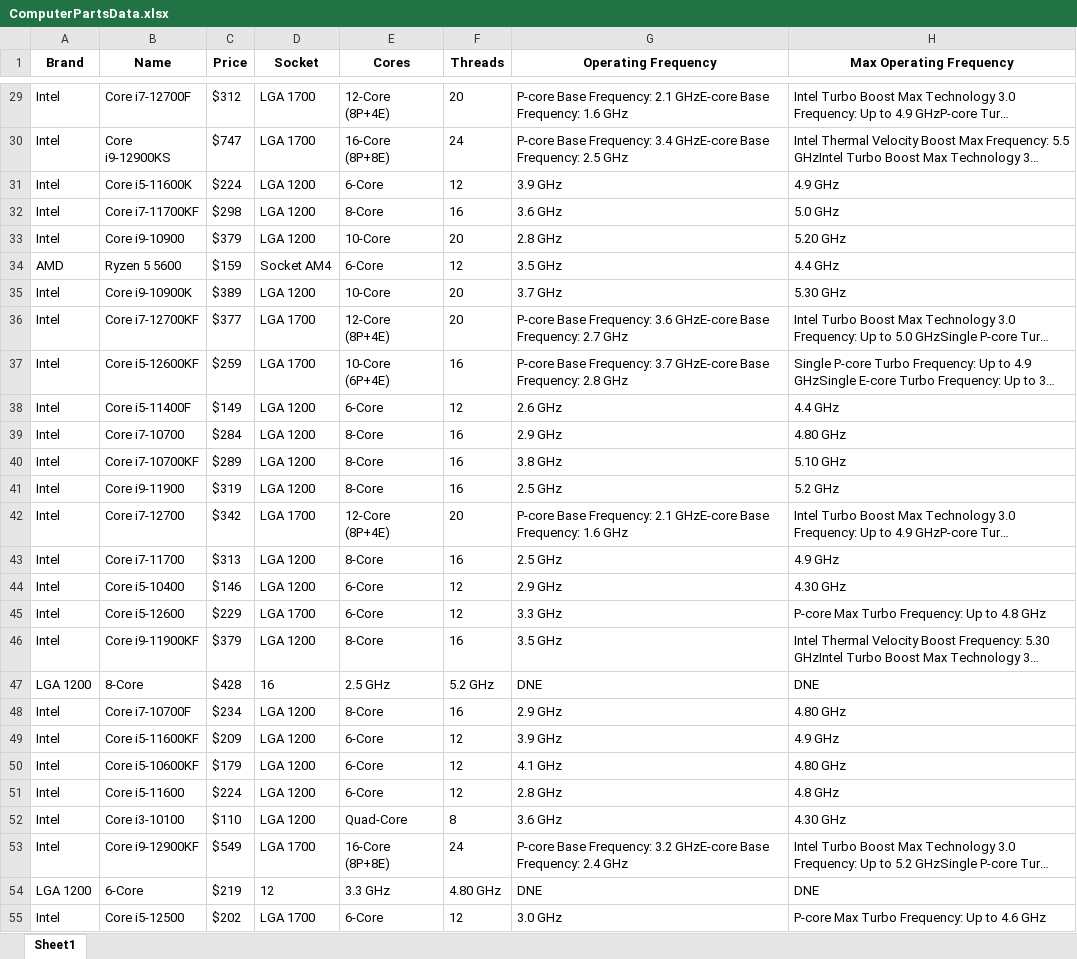
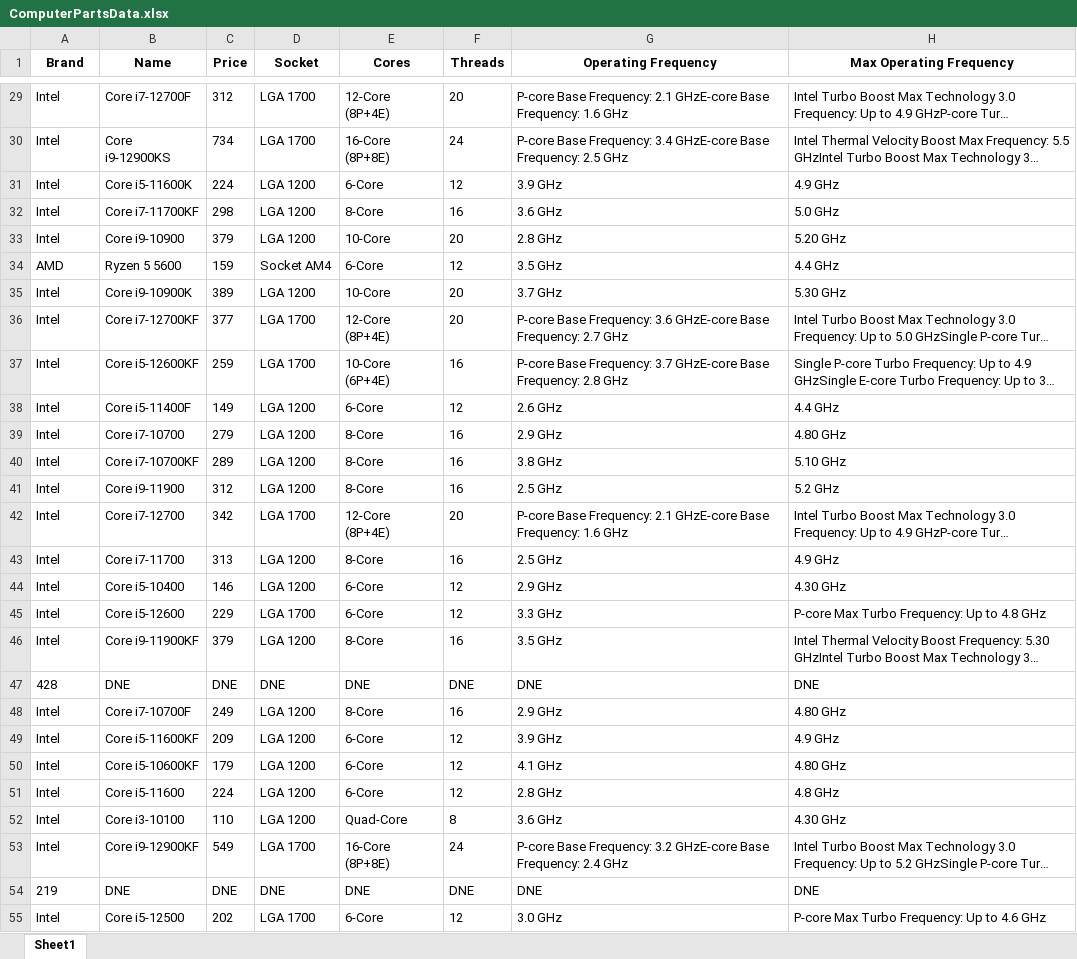
Before and after one commit to mattleroy/ScrapeAway, an Excel workbook: ComputerPartsData.xlsx, sheet Sheet1, drawn as a sheet; only a part is shown, gaps mark what is left out; long unchanged cells end in …; values as stored, in another font and other column widths than the file's, no borders; removed rows and columns are numbered as before the commit, all else as after; the diff covers the shown part only; the diff names each change by its address in the sheet, - before the commit and + after, or states it on an @@ line.

```diff
--- a/ComputerPartsData.xlsx (sheet Sheet1)
+++ b/ComputerPartsData.xlsx (sheet Sheet1)
-C29 (Price): $312
+C29 (Price): 312
-C30 (Price): $747
+C30 (Price): 734
-C31 (Price): $224
+C31 (Price): 224
-C32 (Price): $298
+C32 (Price): 298
-C33 (Price): $379
+C33 (Price): 379
-C34 (Price): $159
+C34 (Price): 159
-C35 (Price): $389
+C35 (Price): 389
-C36 (Price): $377
+C36 (Price): 377
-C37 (Price): $259
+C37 (Price): 259
-C38 (Price): $149
+C38 (Price): 149
-C39 (Price): $284
+C39 (Price): 279
-C40 (Price): $289
+C40 (Price): 289
-C41 (Price): $319
+C41 (Price): 312
-C42 (Price): $342
+C42 (Price): 342
-C43 (Price): $313
+C43 (Price): 313
-C44 (Price): $146
+C44 (Price): 146
-C45 (Price): $229
+C45 (Price): 229
-C46 (Price): $379
+C46 (Price): 379
-row 47: LGA 1200 | 8-Core | $428 | 16 | 2.5 GHz | 5.2 GHz | DNE | DNE
+row 47: 428 | DNE | DNE | DNE | DNE | DNE | DNE | DNE
-C48 (Price): $234
+C48 (Price): 249
-C49 (Price): $209
+C49 (Price): 209
-C50 (Price): $179
+C50 (Price): 179
-C51 (Price): $224
+C51 (Price): 224
-C52 (Price): $110
+C52 (Price): 110
-C53 (Price): $549
+C53 (Price): 549
-row 54: LGA 1200 | 6-Core | $219 | 12 | 3.3 GHz | 4.80 GHz | DNE | DNE
+row 54: 219 | DNE | DNE | DNE | DNE | DNE | DNE | DNE
-C55 (Price): $202
+C55 (Price): 202
```
Also changed, not shown: 3 added rows, 3 removed rows and 39 edited cells elsewhere in this sheet, 2 other files.
